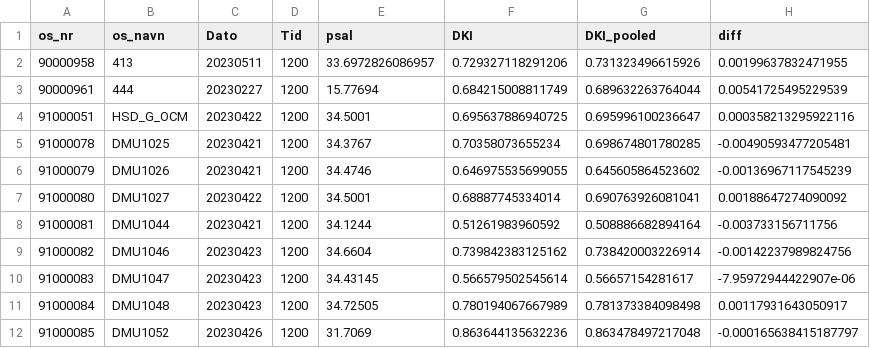
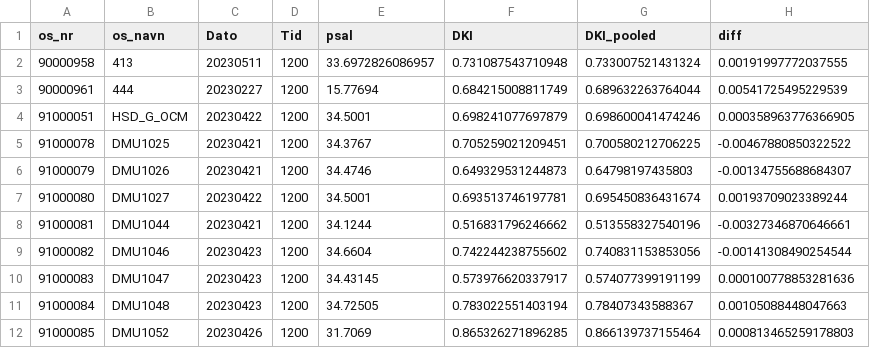
Before and after one commit to NIVA-Denmark/DKI_2023, a CSV file: results/DKI_comparison.csv, drawn as a sheet; only a part is shown; the diff covers the shown part only.

```diff
--- a/results/DKI_comparison.csv
+++ b/results/DKI_comparison.csv
@@ -1,12 +1,12 @@
 "os_nr","os_navn","Dato","Tid","psal","DKI","DKI_pooled","diff"
-90000958,"413",20230511,1200,33.6972826086957,0.729327118291206,0.731323496615926,0.00199637832471955
+90000958,"413",20230511,1200,33.6972826086957,0.731087543710948,0.733007521431324,0.00191997772037555
 90000961,"444",20230227,1200,15.77694,0.684215008811749,0.689632263764044,0.00541725495229539
-91000051,"HSD_G_OCM",20230422,1200,34.5001,0.695637886940725,0.695996100236647,0.000358213295922116
-91000078,"DMU1025",20230421,1200,34.3767,0.70358073655234,0.698674801780285,-0.00490593477205481
-91000079,"DMU1026",20230421,1200,34.4746,0.646975535699055,0.645605864523602,-0.00136967117545239
-91000080,"DMU1027",20230422,1200,34.5001,0.68887745334014,0.690763926081041,0.00188647274090092
-91000081,"DMU1044",20230421,1200,34.1244,0.51261983960592,0.508886682894164,-0.003733156711756
-91000082,"DMU1046",20230423,1200,34.6604,0.739842383125162,0.738420003226914,-0.00142237989824756
-91000083,"DMU1047",20230423,1200,34.43145,0.566579502545614,0.56657154281617,-7.95972944422907e-06
-91000084,"DMU1048",20230423,1200,34.72505,0.780194067667989,0.781373384098498,0.00117931643050917
-91000085,"DMU1052",20230426,1200,31.7069,0.863644135632236,0.863478497217048,-0.000165638415187797
+91000051,"HSD_G_OCM",20230422,1200,34.5001,0.698241077697879,0.698600041474246,0.000358963776366905
+91000078,"DMU1025",20230421,1200,34.3767,0.705259021209451,0.700580212706225,-0.00467880850322522
+91000079,"DMU1026",20230421,1200,34.4746,0.649329531244873,0.64798197435803,-0.00134755688684307
+91000080,"DMU1027",20230422,1200,34.5001,0.693513746197781,0.695450836431674,0.00193709023389244
+91000081,"DMU1044",20230421,1200,34.1244,0.516831796246662,0.513558327540196,-0.00327346870646661
+91000082,"DMU1046",20230423,1200,34.6604,0.742244238755602,0.740831153853056,-0.00141308490254544
+91000083,"DMU1047",20230423,1200,34.43145,0.573976620337917,0.574077399191199,0.000100778853281636
+91000084,"DMU1048",20230423,1200,34.72505,0.783022551403194,0.78407343588367,0.00105088448047663
+91000085,"DMU1052",20230426,1200,31.7069,0.865326271896285,0.866139737155464,0.000813465259178803
```
Also changed, not shown: 138 edited cells elsewhere in this file, results/DKI.csv, results/DKI_pooled.csv, 4 other files.
